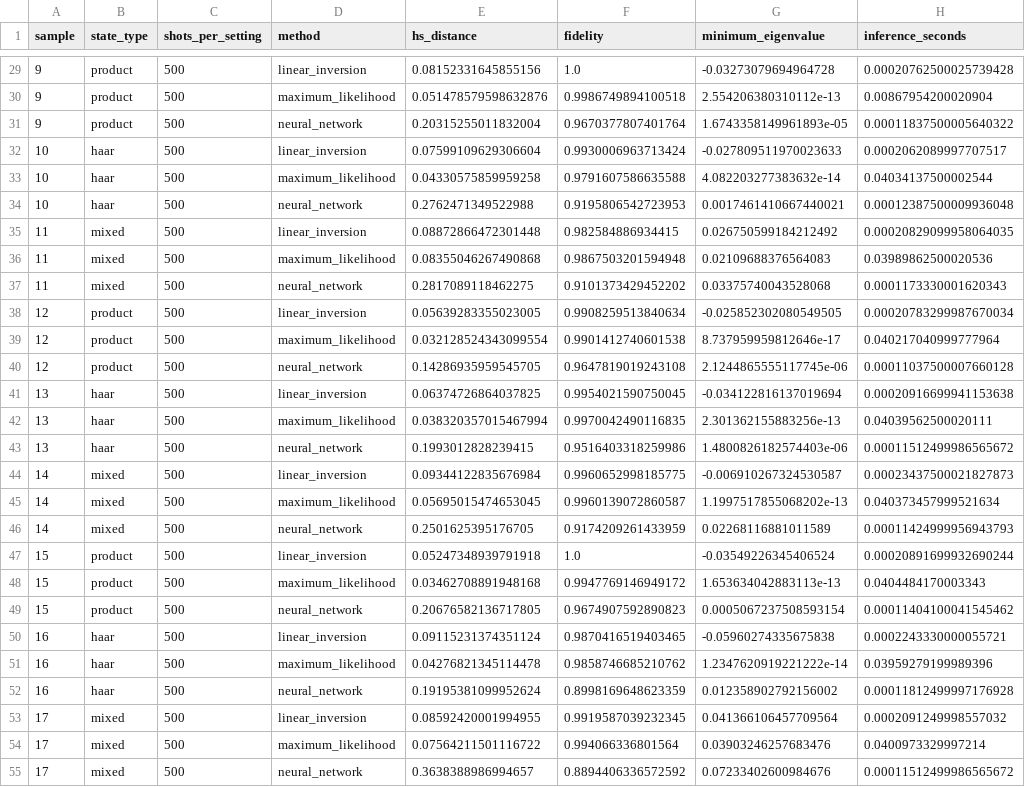
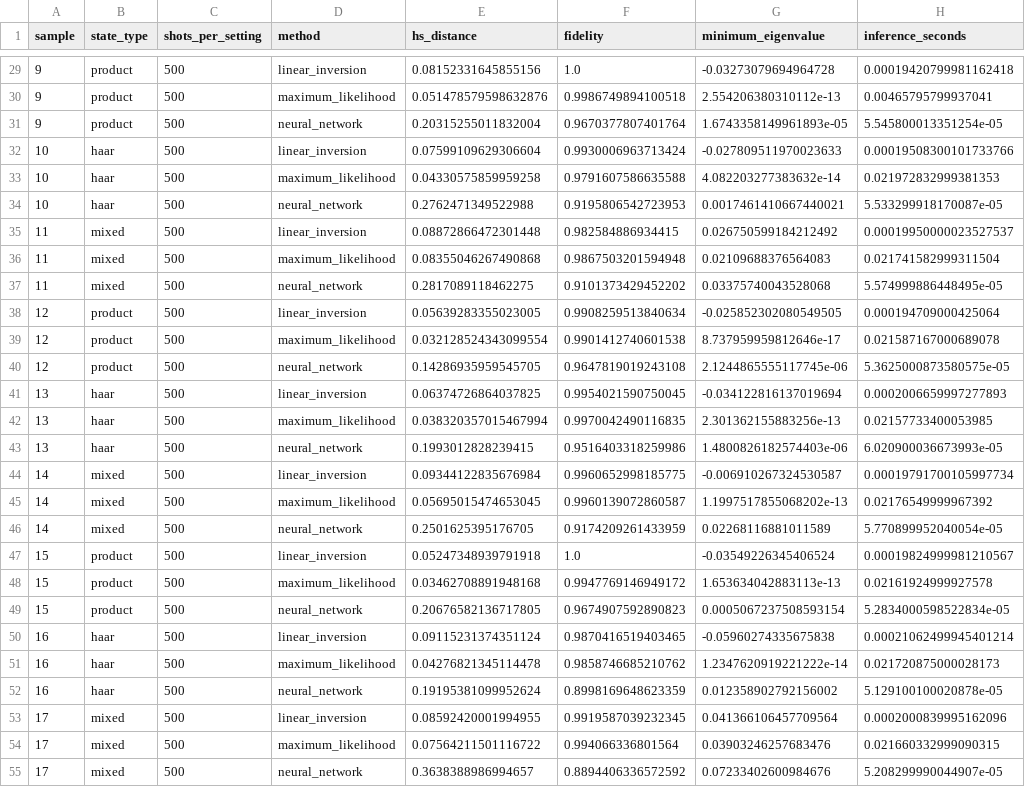
Before and after one commit to patelria007/AQuaTomo, a CSV file: results/neural_comparison.csv, drawn as a sheet; only a part is shown, gaps mark what is left out; the diff covers the shown part only; the diff names each change by its address in the sheet, - before the commit and + after, or states it on an @@ line.

```diff
--- a/results/neural_comparison.csv
+++ b/results/neural_comparison.csv
-H29 (inference_seconds): 0.00020762500025739428
+H29 (inference_seconds): 0.00019420799981162418
-H30 (inference_seconds): 0.00867954200020904
+H30 (inference_seconds): 0.00465795799937041
-H31 (inference_seconds): 0.00011837500005640322
+H31 (inference_seconds): 5.545800013351254e-05
-H32 (inference_seconds): 0.0002062089997707517
+H32 (inference_seconds): 0.00019508300101733766
-H33 (inference_seconds): 0.04034137500002544
+H33 (inference_seconds): 0.021972832999381353
-H34 (inference_seconds): 0.00012387500009936048
+H34 (inference_seconds): 5.533299918170087e-05
-H35 (inference_seconds): 0.00020829099958064035
+H35 (inference_seconds): 0.00019950000023527537
-H36 (inference_seconds): 0.03989862500020536
+H36 (inference_seconds): 0.021741582999311504
-H37 (inference_seconds): 0.0001173330001620343
+H37 (inference_seconds): 5.574999886448495e-05
-H38 (inference_seconds): 0.00020783299987670034
+H38 (inference_seconds): 0.000194709000425064
-H39 (inference_seconds): 0.040217040999777964
+H39 (inference_seconds): 0.021587167000689078
-H40 (inference_seconds): 0.00011037500007660128
+H40 (inference_seconds): 5.3625000873580575e-05
-H41 (inference_seconds): 0.00020916699941153638
+H41 (inference_seconds): 0.0002006659997277893
-H42 (inference_seconds): 0.04039562500020111
+H42 (inference_seconds): 0.02157733400053985
-H43 (inference_seconds): 0.00011512499986565672
+H43 (inference_seconds): 6.020900036673993e-05
-H44 (inference_seconds): 0.00023437500021827873
+H44 (inference_seconds): 0.00019791700105997734
-H45 (inference_seconds): 0.040373457999521634
+H45 (inference_seconds): 0.02176549999967392
-H46 (inference_seconds): 0.00011424999956943793
+H46 (inference_seconds): 5.770899952040054e-05
-H47 (inference_seconds): 0.00020891699932690244
+H47 (inference_seconds): 0.00019824999981210567
-H48 (inference_seconds): 0.0404484170003343
+H48 (inference_seconds): 0.02161924999927578
-H49 (inference_seconds): 0.00011404100041545462
+H49 (inference_seconds): 5.2834000598522834e-05
-H50 (inference_seconds): 0.0002243330000055721
+H50 (inference_seconds): 0.00021062499945401214
-H51 (inference_seconds): 0.03959279199989396
+H51 (inference_seconds): 0.021720875000028173
-H52 (inference_seconds): 0.00011812499997176928
+H52 (inference_seconds): 5.129100100020878e-05
-H53 (inference_seconds): 0.0002091249998557032
+H53 (inference_seconds): 0.0002000839995162096
-H54 (inference_seconds): 0.0400973329997214
+H54 (inference_seconds): 0.021660332999090315
-H55 (inference_seconds): 0.00011512499986565672
+H55 (inference_seconds): 5.208299990044907e-05
```
Also changed, not shown: 153 edited cells elsewhere in this file, results/neural_comparison_configuration.csv, results/neural_comparison_summary.csv, 30 other files.
